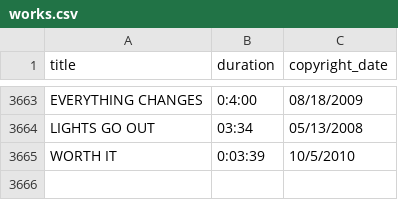
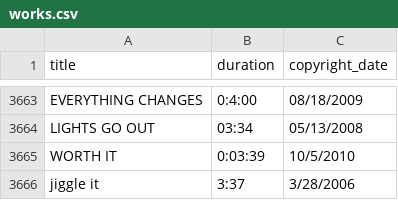
Before and after one commit to corydiamand/mlm, a CSV file: lib/assets/works.csv, drawn as a sheet; only a part is shown, gaps mark what is left out.

```diff
--- a/lib/assets/works.csv
+++ b/lib/assets/works.csv
@@ -3665 +3665,2 @@
 "WORTH IT","0:03:39","10/5/2010"
+"jiggle it","3:37","3/28/2006"
```
Also changed, not shown: lib/assets/audio_products.csv, lib/assets/claims.csv.
